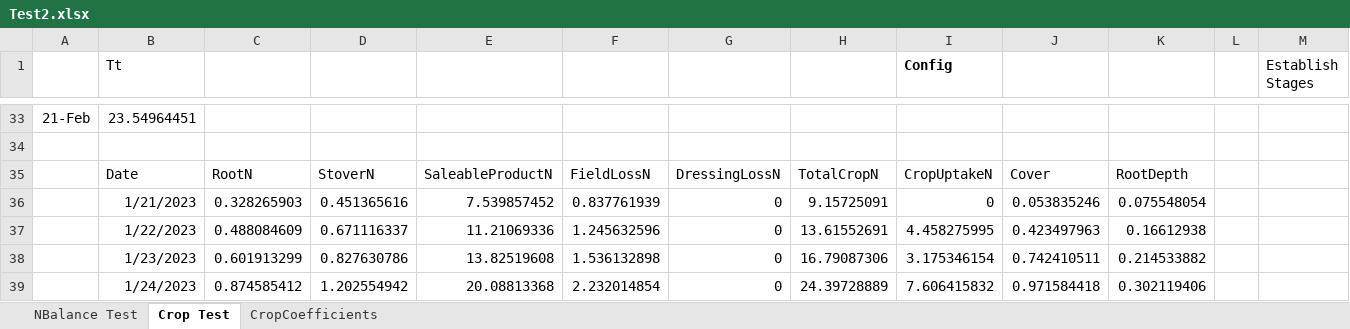
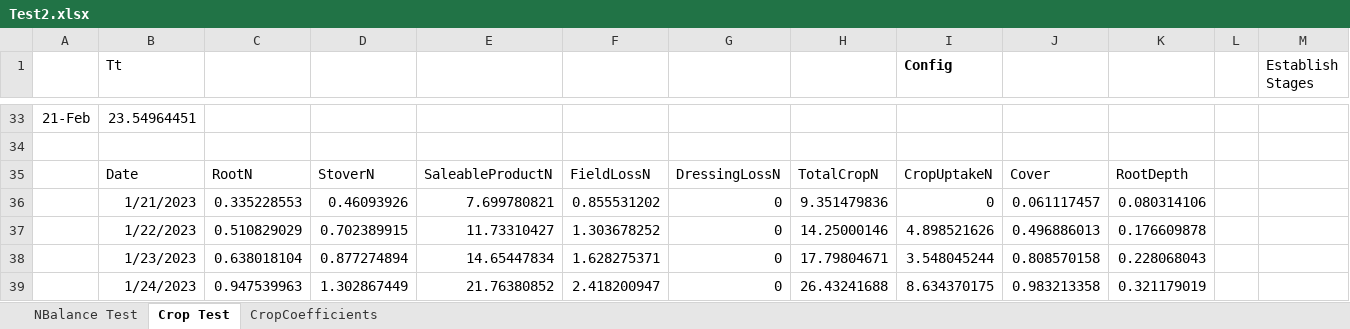
Before and after one commit to Stepania/svs-graph, an Excel workbook: modelCsharp/Test2.xlsx, sheet Crop Test, drawn as a sheet; only a part is shown, gaps mark what is left out; values as stored, in another font and other column widths than the file's, no borders; charts and pictures not drawn; the diff covers the shown part only; the diff names each change by its address in the sheet, - before the commit and + after, or states it on an @@ line.

```diff
--- a/modelCsharp/Test2.xlsx (sheet Crop Test)
+++ b/modelCsharp/Test2.xlsx (sheet Crop Test)
-C36: 0.328265903
+C36: 0.335228553
-D36: 0.451365616
+D36: 0.46093926
-E36: 7.539857452
+E36: 7.699780821
-F36: 0.837761939
+F36: 0.855531202
-H36: 9.15725091
+H36: 9.351479836
-J36: 0.053835246
+J36: 0.061117457
-K36: 0.075548054
+K36: 0.080314106
-C37: 0.488084609
+C37: 0.510829029
-D37: 0.671116337
+D37: 0.702389915
-E37: 11.21069336
+E37: 11.73310427
-F37: 1.245632596
+F37: 1.303678252
-H37: 13.61552691
+H37: 14.25000146
-I37 (Config): 4.458275995
+I37 (Config): 4.898521626
-J37: 0.423497963
+J37: 0.496886013
-K37: 0.16612938
+K37: 0.176609878
-C38: 0.601913299
+C38: 0.638018104
-D38: 0.827630786
+D38: 0.877274894
-E38: 13.82519608
+E38: 14.65447834
-F38: 1.536132898
+F38: 1.628275371
-H38: 16.79087306
+H38: 17.79804671
-I38 (Config): 3.175346154
+I38 (Config): 3.548045244
-J38: 0.742410511
+J38: 0.808570158
-K38: 0.214533882
+K38: 0.228068043
-C39: 0.874585412
+C39: 0.947539963
-D39: 1.202554942
+D39: 1.302867449
-E39: 20.08813368
+E39: 21.76380852
-F39: 2.232014854
+F39: 2.418200947
-H39: 24.39728889
+H39: 26.43241688
-I39 (Config): 7.606415832
+I39 (Config): 8.634370175
-J39: 0.971584418
+J39: 0.983213358
-K39: 0.302119406
+K39: 0.321179019
```
Also changed, not shown: 1 added row, 1 removed row and 202 edited cells elsewhere in this sheet, sheet NBalance Test, charts or pictures, 29 other files.
